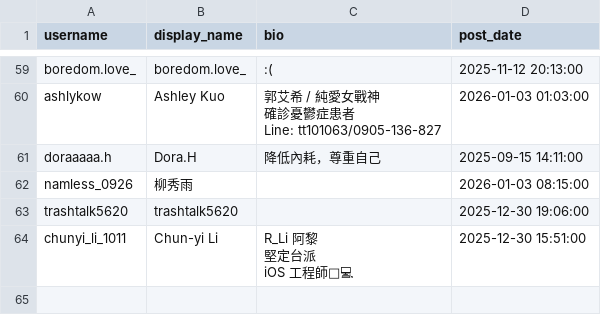
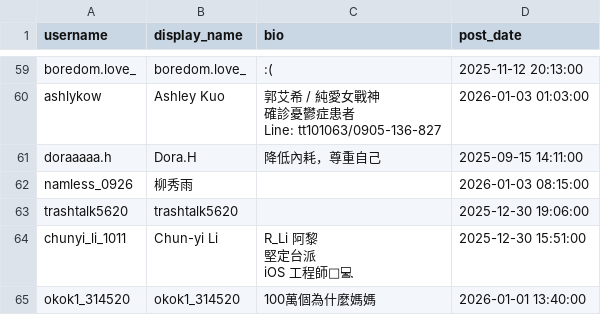
Before and after one commit to Fu-Pei-Yin/mis-special-subject, a CSV file: threads_dataset/users_list/high_depression_risk_user_list.csv, drawn as a sheet; only a part is shown, gaps mark what is left out.

```diff
--- a/threads_dataset/users_list/high_depression_risk_user_list.csv
+++ b/threads_dataset/users_list/high_depression_risk_user_list.csv
@@ -125 +125,2 @@ chunyi_li_1011,Chun-yi Li,"R_Li 阿黎
 iOS 工程師🧑‍💻",2025-12-30 15:51:00
+okok1_314520,okok1_314520,100萬個為什麼媽媽,2026-01-01 13:40:00
```
Also changed, not shown: 3 other files.
